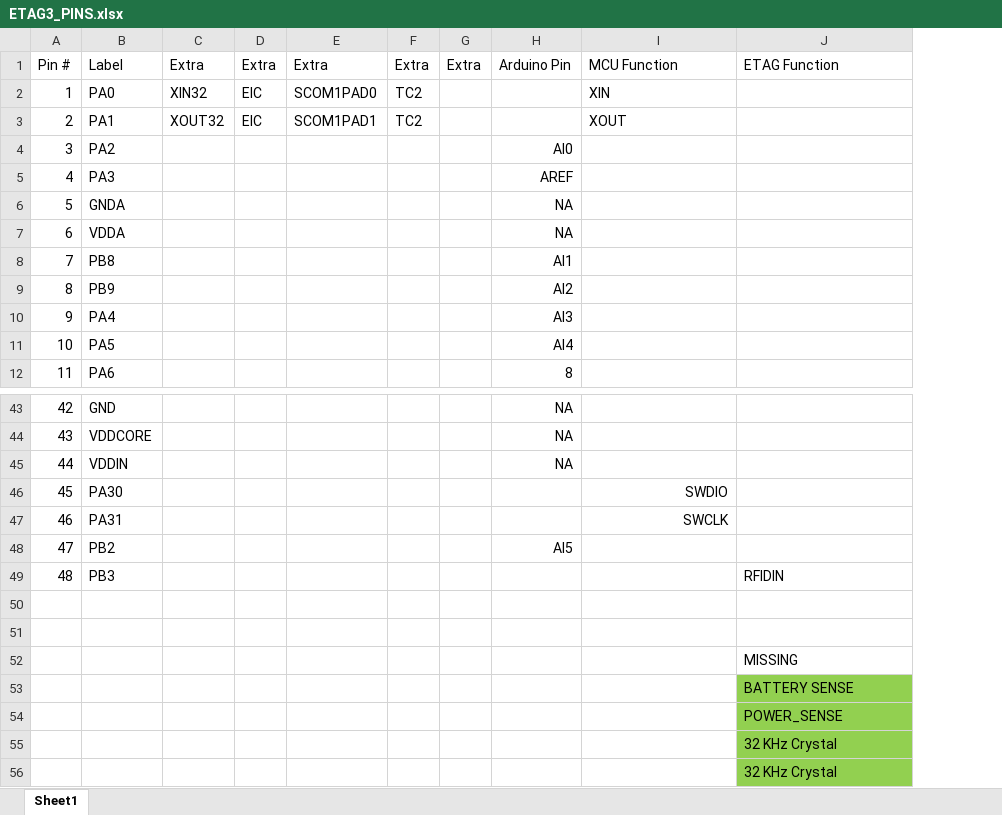
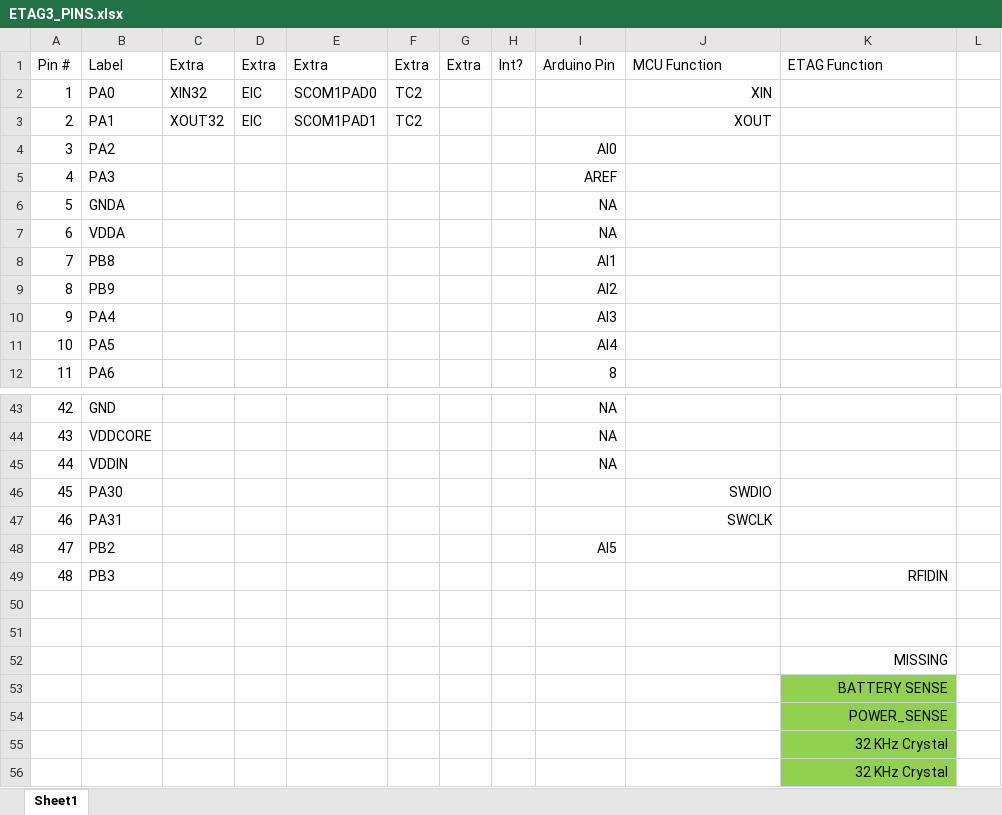
Before and after one commit to prometheus-science/GEN3_RFID, an Excel workbook: ETAG3_PINS.xlsx, sheet Sheet1, drawn as a sheet; only a part is shown, gaps mark what is left out; values as stored, in another font and other column widths than the file's, no borders; addresses are those after the commit; the diff covers the shown part only; the diff names each change by its address in the sheet, - before the commit and + after, or states it on an @@ line.

```diff
--- a/ETAG3_PINS.xlsx (sheet Sheet1)
+++ b/ETAG3_PINS.xlsx (sheet Sheet1)
+column H, row 1: Int?
+column L, empty
-J2:J3 alignment: left
+J2:J3 alignment: right
-K49 alignment: left
+K49 alignment: right
-K52:K56 alignment: left
+K52:K56 alignment: right
```
Also changed, not shown: 26 edited cells and cell formats elsewhere in this sheet.
